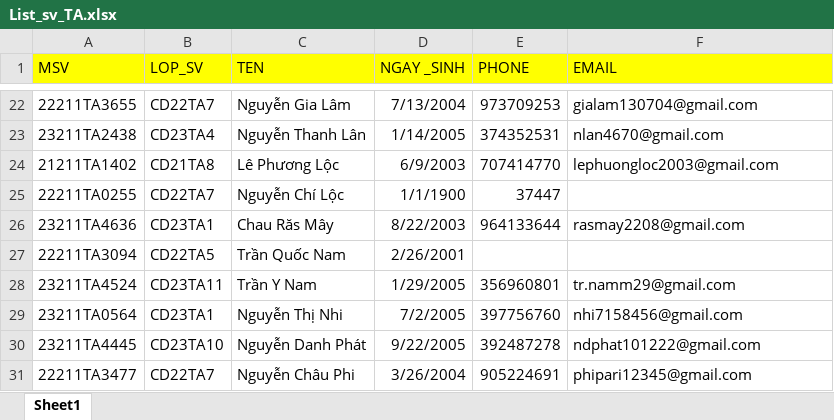
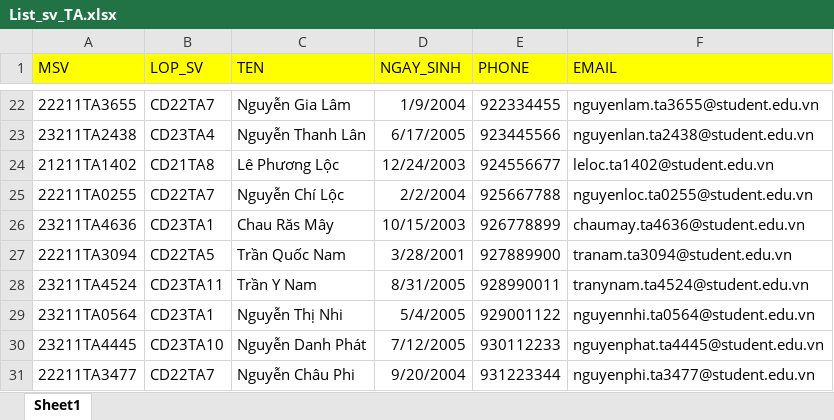
Before and after one commit to tranvietgiang/nckh, an Excel workbook: import/List_sv_TA.xlsx, sheet Sheet1, drawn as a sheet; only a part is shown, gaps mark what is left out; values as stored, in another font and other column widths than the file's, no borders; the diff covers the shown part only; the diff names each change by its address in the sheet, - before the commit and + after, or states it on an @@ line.

Commit message:
fix import students

```diff
--- a/import/List_sv_TA.xlsx (sheet Sheet1)
+++ b/import/List_sv_TA.xlsx (sheet Sheet1)
-D1: NGAY _SINH
+D1: NGAY_SINH
-D22 (NGAY_SINH): 7/13/2004
+D22 (NGAY_SINH): 1/9/2004
-E22 (PHONE): 973709253
+E22 (PHONE): 922334455
-F22 (EMAIL): gialam130704@gmail.com
+F22 (EMAIL): nguyenlam.ta3655@student.edu.vn
-D23 (NGAY_SINH): 1/14/2005
+D23 (NGAY_SINH): 6/17/2005
-E23 (PHONE): 374352531
+E23 (PHONE): 923445566
-F23 (EMAIL): nlan4670@gmail.com
+F23 (EMAIL): nguyenlan.ta2438@student.edu.vn
-D24 (NGAY_SINH): 6/9/2003
+D24 (NGAY_SINH): 12/24/2003
-E24 (PHONE): 707414770
+E24 (PHONE): 924556677
-F24 (EMAIL): lephuongloc2003@gmail.com
+F24 (EMAIL): leloc.ta1402@student.edu.vn
-D25 (NGAY_SINH): 1/1/1900
+D25 (NGAY_SINH): 2/2/2004
-E25 (PHONE): 37447
+E25 (PHONE): 925667788
-F25 (EMAIL): (empty)
+F25 (EMAIL): nguyenloc.ta0255@student.edu.vn
-D26 (NGAY_SINH): 8/22/2003
+D26 (NGAY_SINH): 10/15/2003
-E26 (PHONE): 964133644
+E26 (PHONE): 926778899
-F26 (EMAIL): rasmay2208@gmail.com
+F26 (EMAIL): chaumay.ta4636@student.edu.vn
-D27 (NGAY_SINH): 2/26/2001
+D27 (NGAY_SINH): 3/28/2001
-E27 (PHONE): (empty)
+E27 (PHONE): 927889900
-F27 (EMAIL): (empty)
+F27 (EMAIL): tranam.ta3094@student.edu.vn
-D28 (NGAY_SINH): 1/29/2005
+D28 (NGAY_SINH): 8/31/2005
-E28 (PHONE): 356960801
+E28 (PHONE): 928990011
-F28 (EMAIL): tr.namm29@gmail.com
+F28 (EMAIL): tranynam.ta4524@student.edu.vn
-D29 (NGAY_SINH): 7/2/2005
+D29 (NGAY_SINH): 5/4/2005
-E29 (PHONE): 397756760
+E29 (PHONE): 929001122
-F29 (EMAIL): nhi7158456@gmail.com
+F29 (EMAIL): nguyennhi.ta0564@student.edu.vn
-D30 (NGAY_SINH): 9/22/2005
+D30 (NGAY_SINH): 7/12/2005
-E30 (PHONE): 392487278
+E30 (PHONE): 930112233
-F30 (EMAIL): ndphat101222@gmail.com
+F30 (EMAIL): nguyenphat.ta4445@student.edu.vn
-D31 (NGAY_SINH): 3/26/2004
+D31 (NGAY_SINH): 9/20/2004
-E31 (PHONE): 905224691
+E31 (PHONE): 931223344
-F31 (EMAIL): phipari12345@gmail.com
+F31 (EMAIL): nguyenphi.ta3477@student.edu.vn
```
Also changed, not shown: 105 edited cells elsewhere in this sheet, 1 other file.
